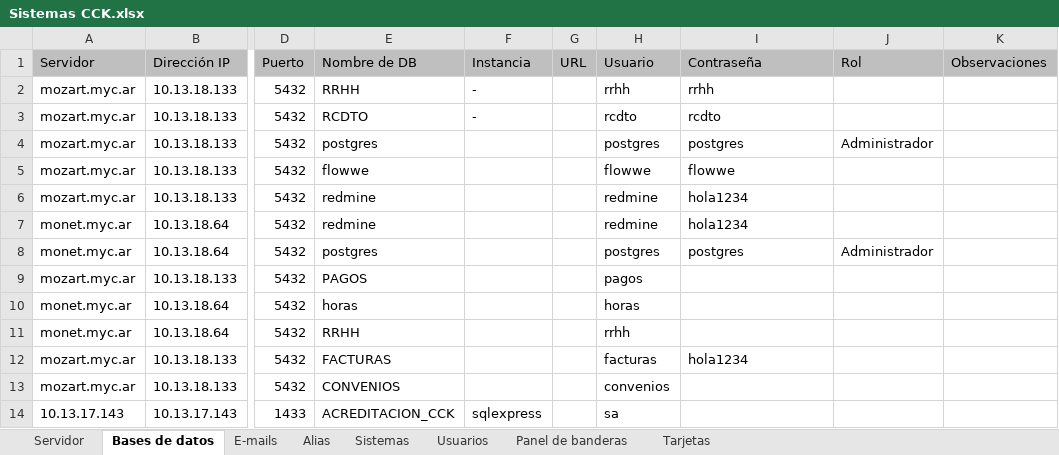
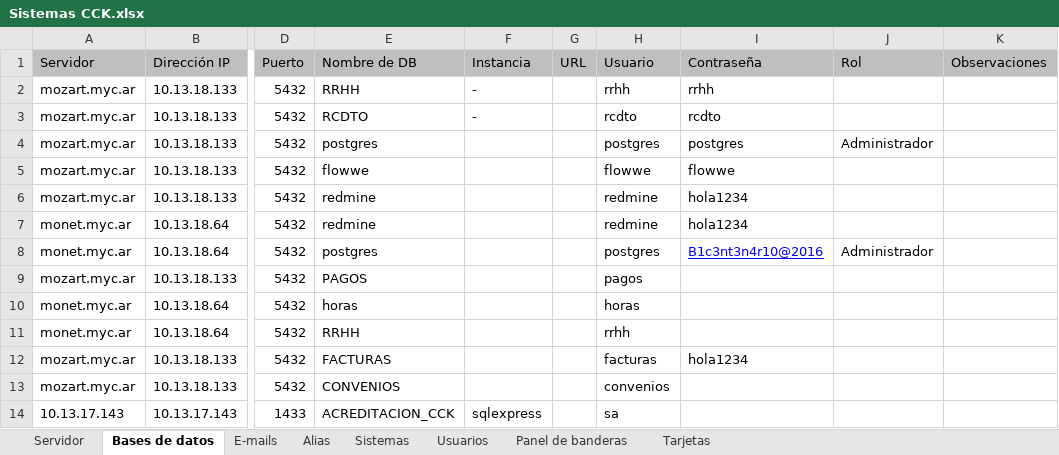
Before and after one commit to jsrxar/dge, an Excel workbook: 3-tecnologia/3-proyecto/Sistemas CCK.xlsx, sheet Bases de datos, drawn as a sheet; only a part is shown, gaps mark what is left out; values as stored, in another font and other column widths than the file's, no borders; table styles not drawn; the diff names each change by its address in the sheet, - before the commit and + after, or states it on an @@ line.

```diff
--- a/3-tecnologia/3-proyecto/Sistemas CCK.xlsx (sheet Bases de datos)
+++ b/3-tecnologia/3-proyecto/Sistemas CCK.xlsx (sheet Bases de datos)
-I8 (Contraseña): postgres
+I8 (Contraseña): B1c3nt3n4r10@2016
@@ I8 underline: off → on, text colour: black → #0000FF @@
```
Also changed, not shown: sheet Tarjetas, sheet Sistemas.
